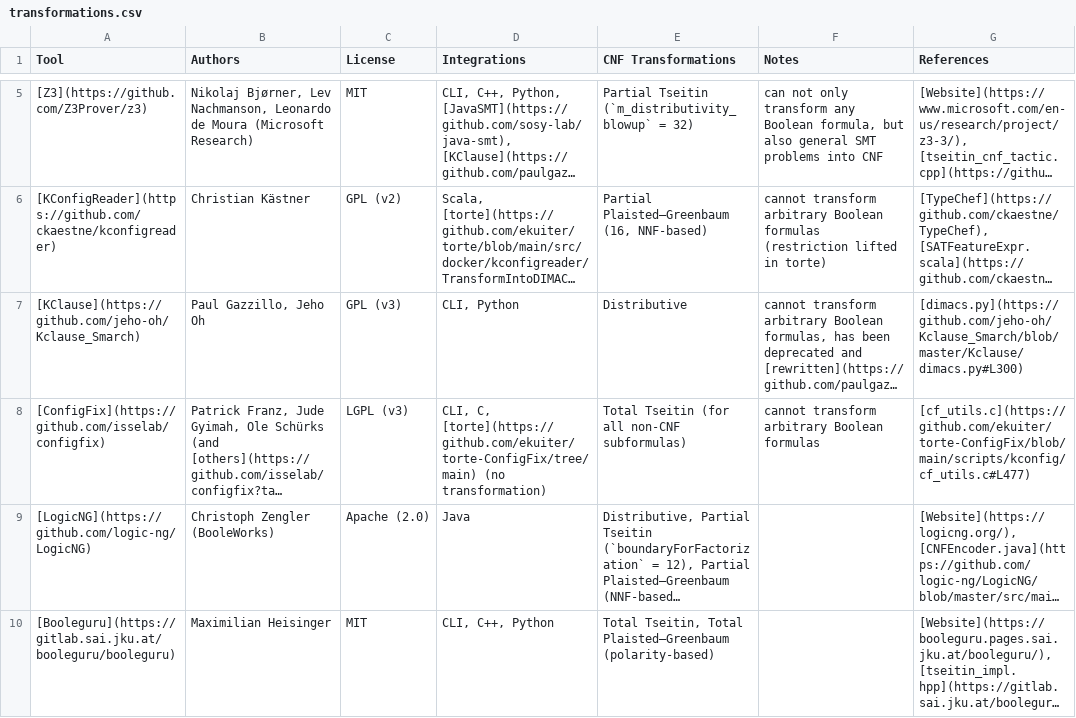
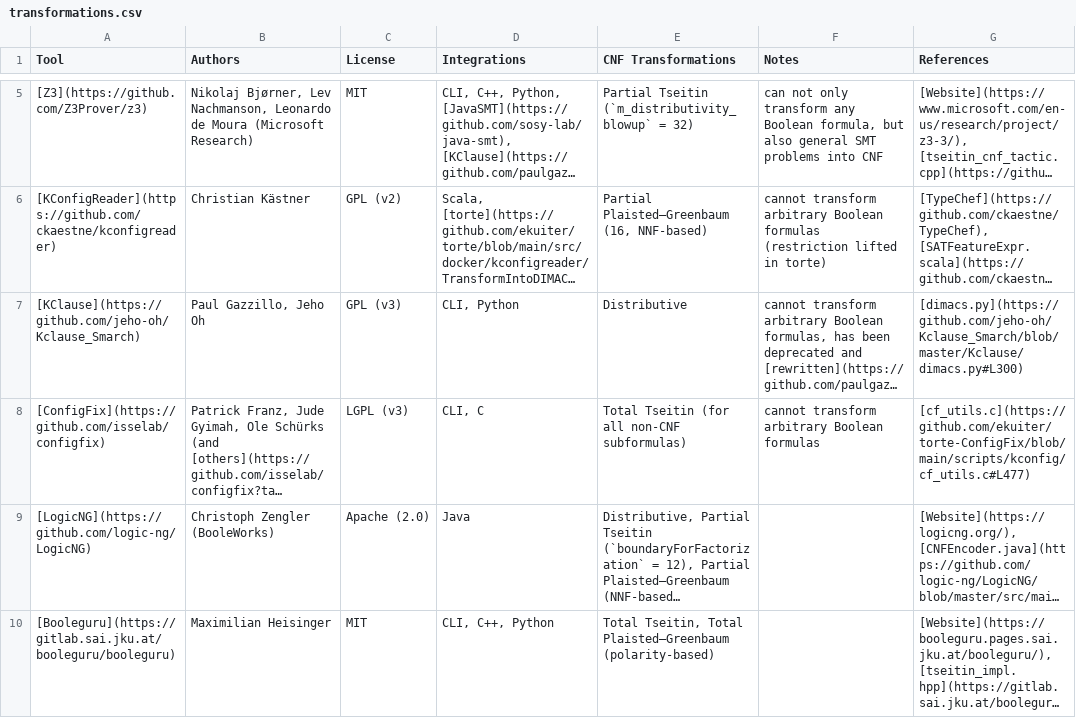
Before and after one commit to ekuiter/torte-research, a CSV file: data/transformations.csv, drawn as a sheet; only a part is shown, gaps mark what is left out; long unchanged cells end in …; the diff names each change by its address in the sheet, - before the commit and + after, or states it on an @@ line.

```diff
--- a/data/transformations.csv
+++ b/data/transformations.csv
-D8 (Integrations): CLI, C, [torte](https://github.com/ekuiter/torte-ConfigFix/tree/main) (no transformation)
+D8 (Integrations): CLI, C
```
Also changed, not shown: 5 other files.
